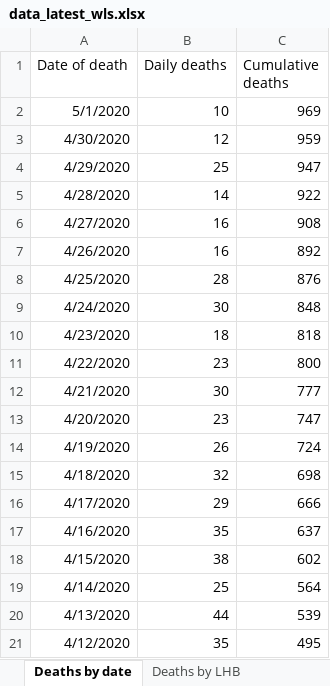
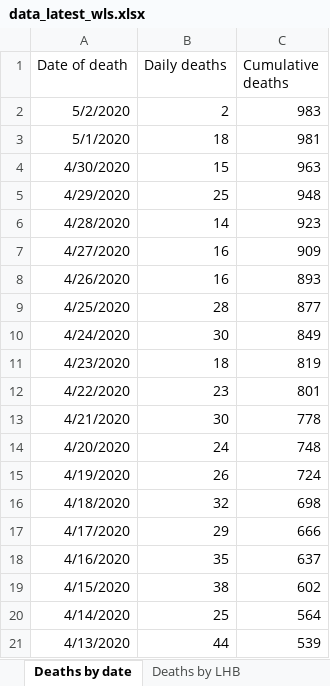
Before and after one commit to airallergy/covid-19-choropleth-map-uk, an Excel workbook: data/csv/src/data_latest_wls.xlsx, sheet Deaths by date, drawn as a sheet; only a part is shown; the shorter side is filled out with more unchanged rows; values as stored, in another font and other column widths than the file's, no borders; addresses are those after the commit; the diff names each change by its address in the sheet, - before the commit and + after, or states it on an @@ line.

Commit message:
Daily update for 03/05/2020

```diff
--- a/data/csv/src/data_latest_wls.xlsx (sheet Deaths by date)
+++ b/data/csv/src/data_latest_wls.xlsx (sheet Deaths by date)
+row 2: 5/2/2020 | 2 | 983
-B3 (Daily deaths): 10
+B3 (Daily deaths): 18
-C3 (Cumulative deaths): 969
+C3 (Cumulative deaths): 981
-B4 (Daily deaths): 12
+B4 (Daily deaths): 15
-C4 (Cumulative deaths): 959
+C4 (Cumulative deaths): 963
-C5 (Cumulative deaths): 947
+C5 (Cumulative deaths): 948
-C6 (Cumulative deaths): 922
+C6 (Cumulative deaths): 923
-C7 (Cumulative deaths): 908
+C7 (Cumulative deaths): 909
-C8 (Cumulative deaths): 892
+C8 (Cumulative deaths): 893
-C9 (Cumulative deaths): 876
+C9 (Cumulative deaths): 877
-C10 (Cumulative deaths): 848
+C10 (Cumulative deaths): 849
-C11 (Cumulative deaths): 818
+C11 (Cumulative deaths): 819
-C12 (Cumulative deaths): 800
+C12 (Cumulative deaths): 801
-C13 (Cumulative deaths): 777
+C13 (Cumulative deaths): 778
-B14 (Daily deaths): 23
+B14 (Daily deaths): 24
-C14 (Cumulative deaths): 747
+C14 (Cumulative deaths): 748
```
Also changed, not shown: sheet Tests by specimen date, sheet Age and sex distribution, sheet Deaths by LHB, sheet Contents, 9 other files.
